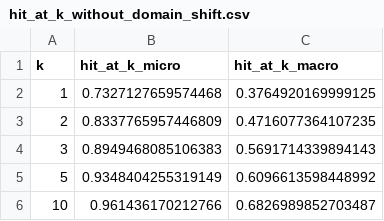
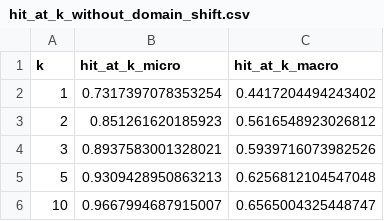
Before and after one commit to MariusCharles/PFR-ViTCow, a CSV file: videomae_training/zero_shot_results/final_pretrain/hit_at_k_without_domain_shift.csv, drawn as a sheet.

```diff
--- a/videomae_training/zero_shot_results/final_pretrain/hit_at_k_without_domain_shift.csv
+++ b/videomae_training/zero_shot_results/final_pretrain/hit_at_k_without_domain_shift.csv
@@ -1,6 +1,6 @@
 k,hit_at_k_micro,hit_at_k_macro
-1,0.7327127659574468,0.3764920169999125
-2,0.8337765957446809,0.4716077364107235
-3,0.8949468085106383,0.5691714339894143
-5,0.9348404255319149,0.6096613598448992
-10,0.961436170212766,0.6826989852703487
+1,0.7317397078353254,0.4417204494243402
+2,0.851261620185923,0.5616548923026812
+3,0.8937583001328021,0.5939716073982526
+5,0.9309428950863213,0.6256812104547048
+10,0.9667994687915007,0.6565004325448747
```
Also changed, not shown: 1 other file.
